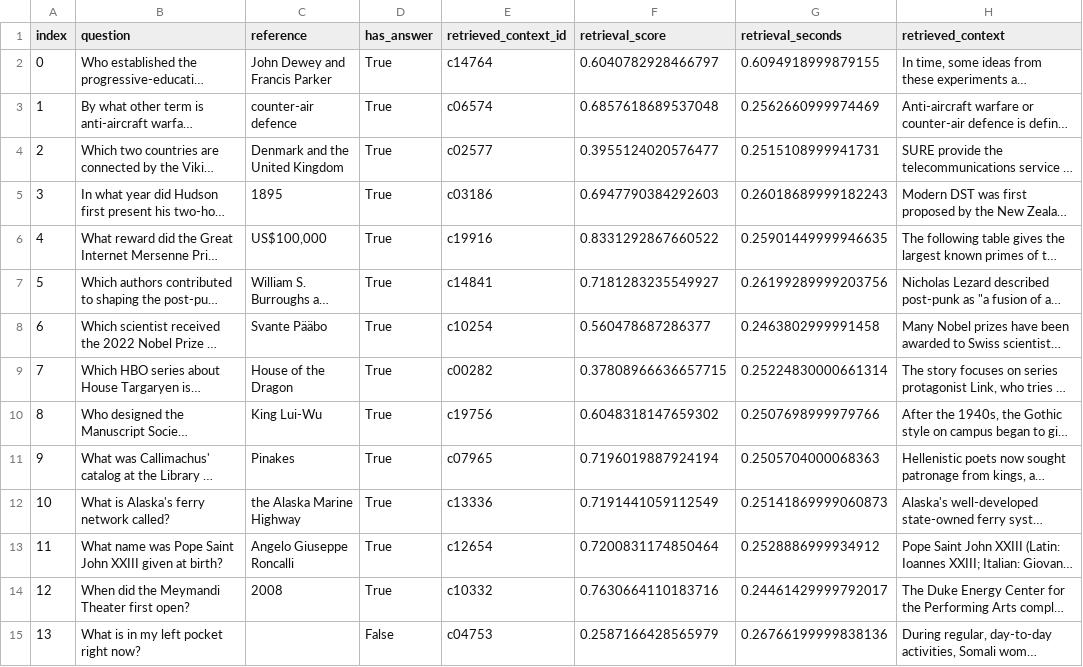
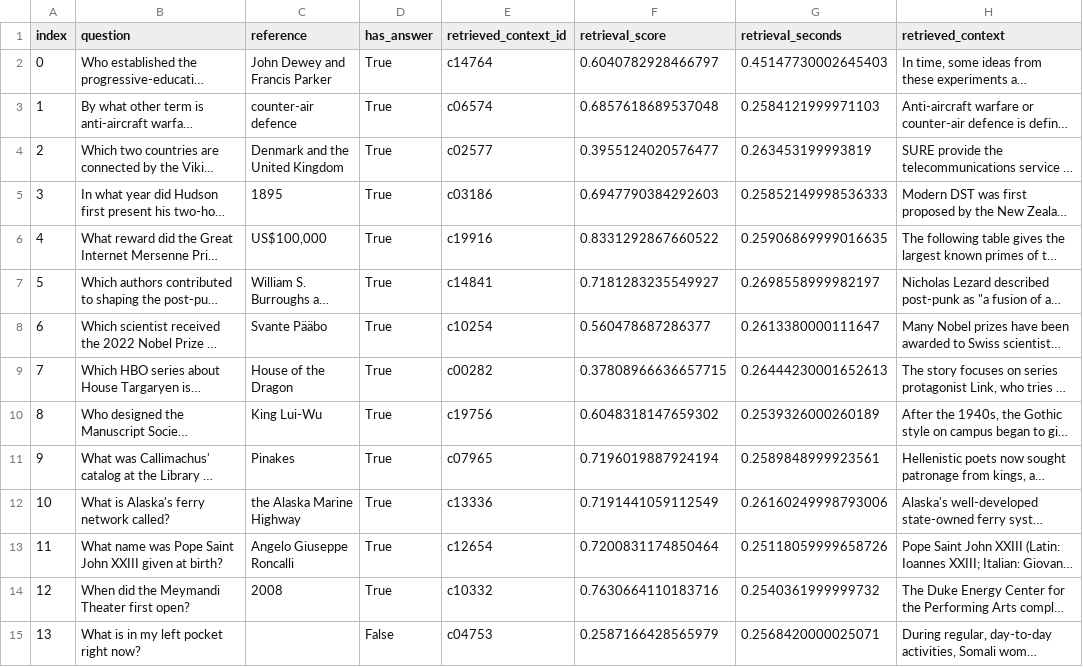
Before and after one commit to Chechu13/Practica_PLN_II, a CSV file: results/rag_prompt_comparison/retrieved_test_contexts.csv, drawn as a sheet; only a part is shown; long unchanged cells end in …; the diff covers the shown part only; the diff names each change by its address in the sheet, - before the commit and + after, or states it on an @@ line.

```diff
--- a/results/rag_prompt_comparison/retrieved_test_contexts.csv
+++ b/results/rag_prompt_comparison/retrieved_test_contexts.csv
-G2 (retrieval_seconds): 0.6094918999879155
+G2 (retrieval_seconds): 0.45147730002645403
-G3 (retrieval_seconds): 0.2562660999974469
+G3 (retrieval_seconds): 0.2584121999971103
-G4 (retrieval_seconds): 0.2515108999941731
+G4 (retrieval_seconds): 0.263453199993819
-G5 (retrieval_seconds): 0.26018689999182243
+G5 (retrieval_seconds): 0.25852149998536333
-G6 (retrieval_seconds): 0.25901449999946635
+G6 (retrieval_seconds): 0.25906869999016635
-G7 (retrieval_seconds): 0.26199289999203756
+G7 (retrieval_seconds): 0.2698558999982197
-G8 (retrieval_seconds): 0.2463802999991458
+G8 (retrieval_seconds): 0.2613380000111647
-G9 (retrieval_seconds): 0.25224830000661314
+G9 (retrieval_seconds): 0.26444230001652613
-G10 (retrieval_seconds): 0.2507698999979766
+G10 (retrieval_seconds): 0.2539326000260189
-G11 (retrieval_seconds): 0.2505704000068363
+G11 (retrieval_seconds): 0.2589848999923561
-G12 (retrieval_seconds): 0.25141869999060873
+G12 (retrieval_seconds): 0.26160249998793006
-G13 (retrieval_seconds): 0.2528886999934912
+G13 (retrieval_seconds): 0.25118059999658726
-G14 (retrieval_seconds): 0.24461429999792017
+G14 (retrieval_seconds): 0.2540361999999732
-G15 (retrieval_seconds): 0.26766199999838136
+G15 (retrieval_seconds): 0.2568420000025071
```
Also changed, not shown: 56 edited cells elsewhere in this file, results/rag_prompt_comparison/quality_table.csv, results/rag_prompt_comparison/summary_metrics.csv, 44 other files.
